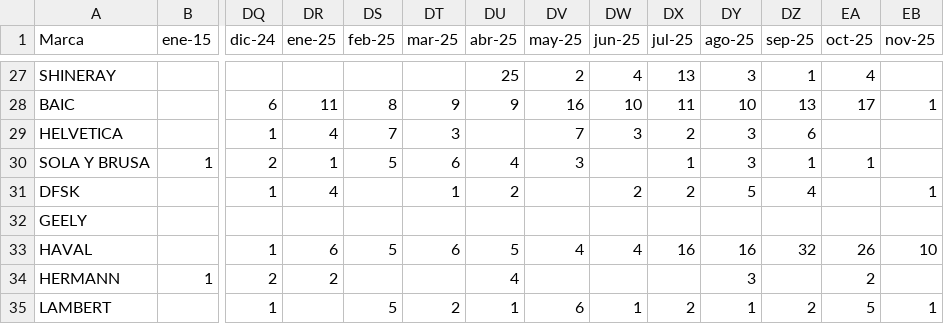
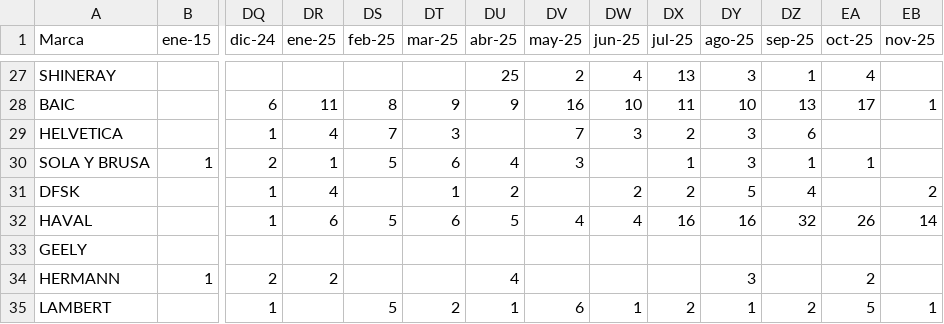
Before and after one commit to Lisandroherr/PlaneamientoComercial, a CSV file: Patentamientos/Mercado Mendoza MARCA.csv, drawn as a sheet; only a part is shown, gaps mark what is left out; removed rows and columns are numbered as before the commit, all else as after; rows hold the shown columns only; the diff covers the shown part only; the diff names each change by its address in the sheet, - before the commit and + after, or states it on an @@ line.

```diff
--- a/Patentamientos/Mercado Mendoza MARCA.csv
+++ b/Patentamientos/Mercado Mendoza MARCA.csv
-EB31 (nov-25): 1
+EB31 (nov-25): 2
+row 32: HAVAL |  | 1 | 6 | 5 | 6 | 5 | 4 | 4 | 16 | 16 | 32 | 26 | 14
-row 33: HAVAL |  | 1 | 6 | 5 | 6 | 5 | 4 | 4 | 16 | 16 | 32 | 26 | 10
```
Also changed, not shown: 14 edited cells elsewhere in this file, Patentamientos/Mercado Argentino MARCA.csv, Patentamientos/Mercado Argentino MODELO.csv, 28 other files.
